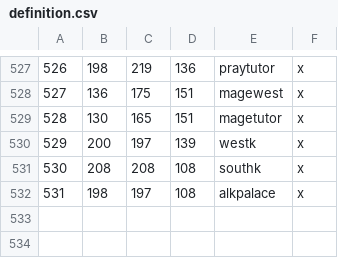
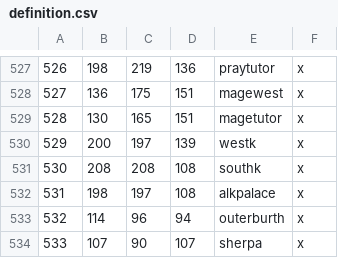
Before and after one commit to Mysticmanx20/RuneKings, a CSV file: map_data/definition.csv, drawn as a sheet; only a part is shown, gaps mark what is left out.

```diff
--- a/map_data/definition.csv
+++ b/map_data/definition.csv
@@ -532 +532,3 @@
 531;198;197;108;alkpalace;x;
+532;114;96;94;outerburth;x;
+533;107;90;107;sherpa;x;
```
Also changed, not shown: 11 other files.
